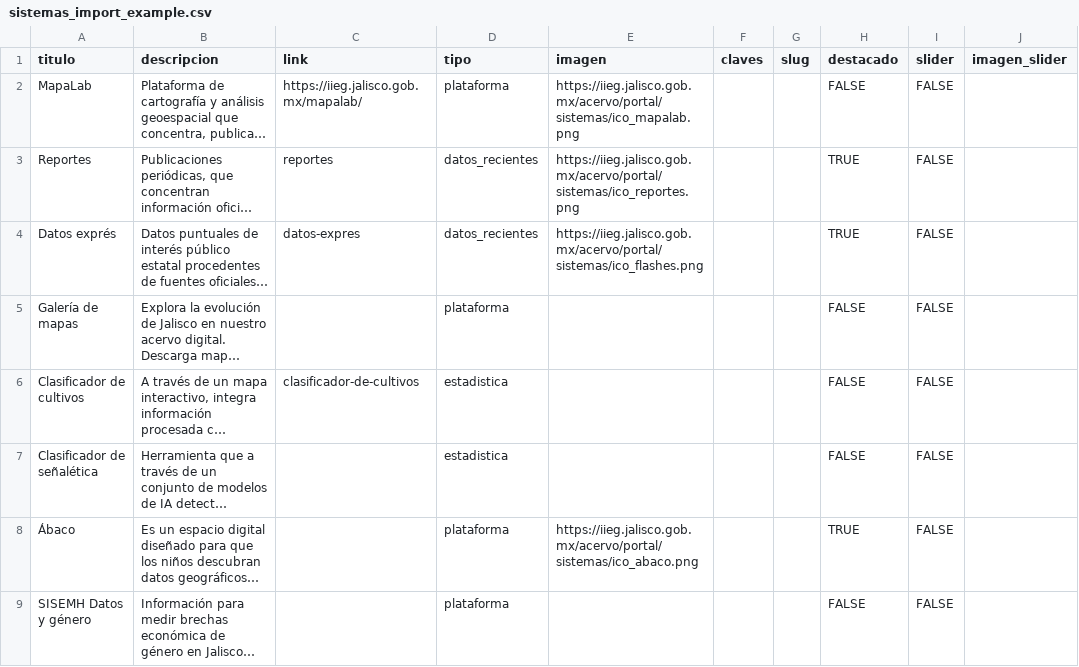
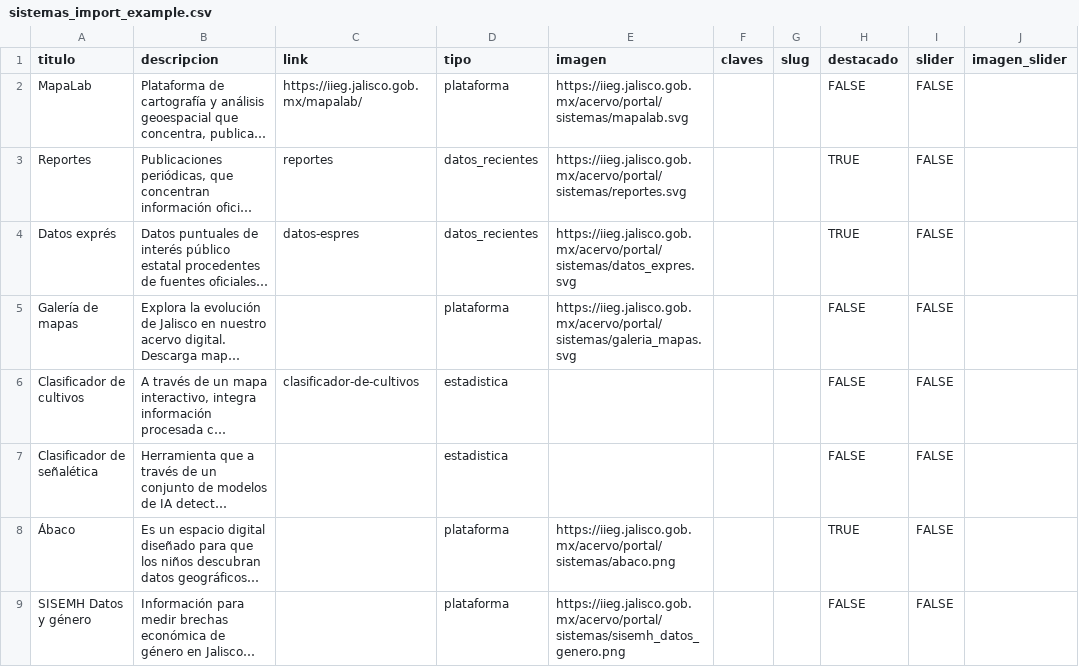
Before and after one commit to iieg-oficial/sitio2026, a CSV file: api/scripts/examples/sistemas_import_example.csv, drawn as a sheet; only a part is shown; long unchanged cells end in …; the diff covers the shown part only; the diff names each change by its address in the sheet, - before the commit and + after, or states it on an @@ line.

Commit message:
fix: importacion

```diff
--- a/api/scripts/examples/sistemas_import_example.csv
+++ b/api/scripts/examples/sistemas_import_example.csv
-E2 (imagen): https://iieg.jalisco.gob.mx/acervo/portal/sistemas/ico_mapalab.png
+E2 (imagen): https://iieg.jalisco.gob.mx/acervo/portal/sistemas/mapalab.svg
-E3 (imagen): https://iieg.jalisco.gob.mx/acervo/portal/sistemas/ico_reportes.png
+E3 (imagen): https://iieg.jalisco.gob.mx/acervo/portal/sistemas/reportes.svg
-C4 (link): datos-expres
+C4 (link): datos-espres
-E4 (imagen): https://iieg.jalisco.gob.mx/acervo/portal/sistemas/ico_flashes.png
+E4 (imagen): https://iieg.jalisco.gob.mx/acervo/portal/sistemas/datos_expres.svg
-E5 (imagen): (empty)
+E5 (imagen): https://iieg.jalisco.gob.mx/acervo/portal/sistemas/galeria_mapas.svg
-E8 (imagen): https://iieg.jalisco.gob.mx/acervo/portal/sistemas/ico_abaco.png
+E8 (imagen): https://iieg.jalisco.gob.mx/acervo/portal/sistemas/abaco.png
-E9 (imagen): (empty)
+E9 (imagen): https://iieg.jalisco.gob.mx/acervo/portal/sistemas/sisemh_datos_genero.png
```
Also changed, not shown: 5 edited cells elsewhere in this file.
